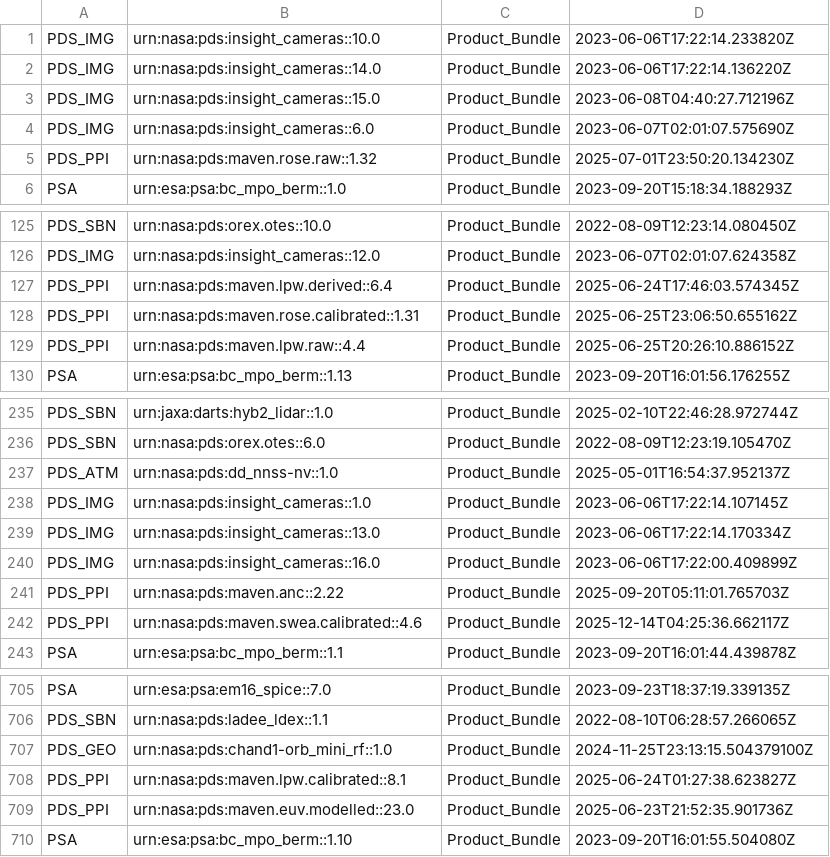
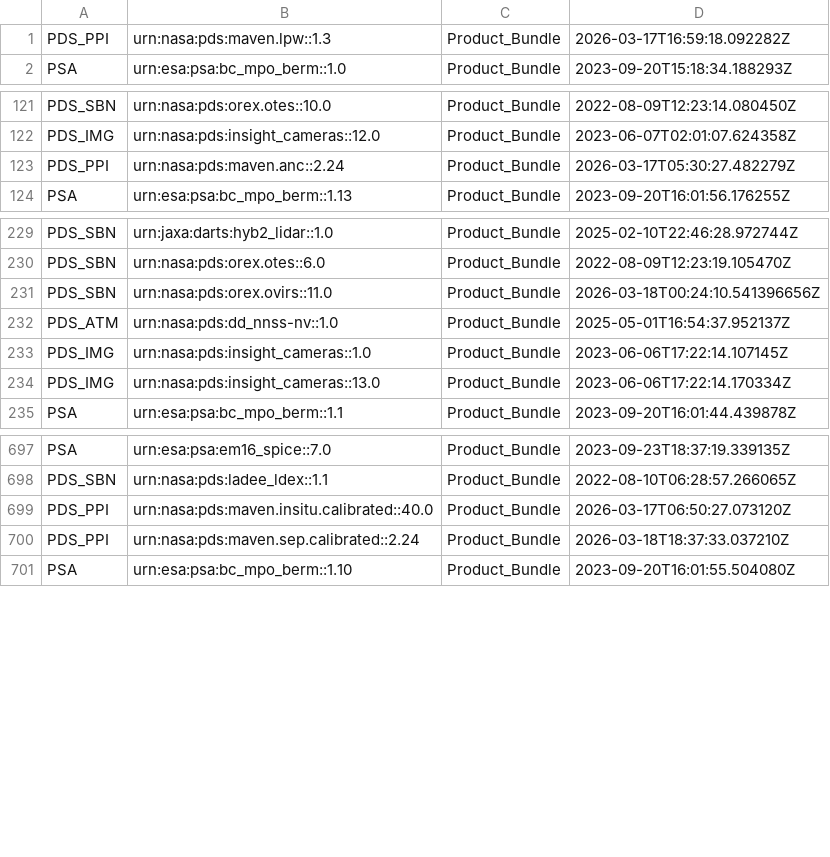
Before and after one commit to NASA-PDS/registry, a CSV file: docs/status/staged_bundles_in_registry.csv, drawn as a sheet; only a part is shown, gaps mark what is left out; the diff covers the shown part only.

```diff
--- a/docs/status/staged_bundles_in_registry.csv
+++ b/docs/status/staged_bundles_in_registry.csv
@@ -1,6 +1,2 @@
-PDS_IMG,urn:nasa:pds:insight_cameras::10.0,Product_Bundle,2023-06-06T17:22:14.233820Z
-PDS_IMG,urn:nasa:pds:insight_cameras::14.0,Product_Bundle,2023-06-06T17:22:14.136220Z
-PDS_IMG,urn:nasa:pds:insight_cameras::15.0,Product_Bundle,2023-06-08T04:40:27.712196Z
-PDS_IMG,urn:nasa:pds:insight_cameras::6.0,Product_Bundle,2023-06-07T02:01:07.575690Z
-PDS_PPI,urn:nasa:pds:maven.rose.raw::1.32,Product_Bundle,2025-07-01T23:50:20.134230Z
+PDS_PPI,urn:nasa:pds:maven.lpw::1.3,Product_Bundle,2026-03-17T16:59:18.092282Z
 PSA,urn:esa:psa:bc_mpo_berm::1.0,Product_Bundle,2023-09-20T15:18:34.188293Z
@@ -126,5 +122,3 @@ PDS_SBN,urn:nasa:pds:orex.otes::10.0,Product_Bundle,2022-08-09T12:23:14.080450Z
 PDS_IMG,urn:nasa:pds:insight_cameras::12.0,Product_Bundle,2023-06-07T02:01:07.624358Z
-PDS_PPI,urn:nasa:pds:maven.lpw.derived::6.4,Product_Bundle,2025-06-24T17:46:03.574345Z
-PDS_PPI,urn:nasa:pds:maven.rose.calibrated::1.31,Product_Bundle,2025-06-25T23:06:50.655162Z
-PDS_PPI,urn:nasa:pds:maven.lpw.raw::4.4,Product_Bundle,2025-06-25T20:26:10.886152Z
+PDS_PPI,urn:nasa:pds:maven.anc::2.24,Product_Bundle,2026-03-17T05:30:27.482279Z
 PSA,urn:esa:psa:bc_mpo_berm::1.13,Product_Bundle,2023-09-20T16:01:56.176255Z
@@ -236,2 +230,3 @@ PDS_SBN,urn:jaxa:darts:hyb2_lidar::1.0,Product_Bundle,2025-02-10T22:46:28.972744
 PDS_SBN,urn:nasa:pds:orex.otes::6.0,Product_Bundle,2022-08-09T12:23:19.105470Z
+PDS_SBN,urn:nasa:pds:orex.ovirs::11.0,Product_Bundle,2026-03-18T00:24:10.541396656Z
 PDS_ATM,urn:nasa:pds:dd_nnss-nv::1.0,Product_Bundle,2025-05-01T16:54:37.952137Z
@@ -239,5 +234,2 @@ PDS_IMG,urn:nasa:pds:insight_cameras::1.0,Product_Bundle,2023-06-06T17:22:14.107
 PDS_IMG,urn:nasa:pds:insight_cameras::13.0,Product_Bundle,2023-06-06T17:22:14.170334Z
-PDS_IMG,urn:nasa:pds:insight_cameras::16.0,Product_Bundle,2023-06-06T17:22:00.409899Z
-PDS_PPI,urn:nasa:pds:maven.anc::2.22,Product_Bundle,2025-09-20T05:11:01.765703Z
-PDS_PPI,urn:nasa:pds:maven.swea.calibrated::4.6,Product_Bundle,2025-12-14T04:25:36.662117Z
 PSA,urn:esa:psa:bc_mpo_berm::1.1,Product_Bundle,2023-09-20T16:01:44.439878Z
@@ -706,5 +698,4 @@ PSA,urn:esa:psa:em16_spice::7.0,Product_Bundle,2023-09-23T18:37:19.339135Z
 PDS_SBN,urn:nasa:pds:ladee_ldex::1.1,Product_Bundle,2022-08-10T06:28:57.266065Z
-PDS_GEO,urn:nasa:pds:chand1-orb_mini_rf::1.0,Product_Bundle,2024-11-25T23:13:15.504379100Z
-PDS_PPI,urn:nasa:pds:maven.lpw.calibrated::8.1,Product_Bundle,2025-06-24T01:27:38.623827Z
-PDS_PPI,urn:nasa:pds:maven.euv.modelled::23.0,Product_Bundle,2025-06-23T21:52:35.901736Z
+PDS_PPI,urn:nasa:pds:maven.insitu.calibrated::40.0,Product_Bundle,2026-03-17T06:50:27.073120Z
+PDS_PPI,urn:nasa:pds:maven.sep.calibrated::2.24,Product_Bundle,2026-03-18T18:37:33.037210Z
 PSA,urn:esa:psa:bc_mpo_berm::1.10,Product_Bundle,2023-09-20T16:01:55.504080Z
```
Also changed, not shown: 1 added row, 3 removed rows and 2 edited cells elsewhere in this file, docs/status/missing_bundles_in_registry.csv, docs/status/missing_collections_in_registry.csv, 2 other files.
